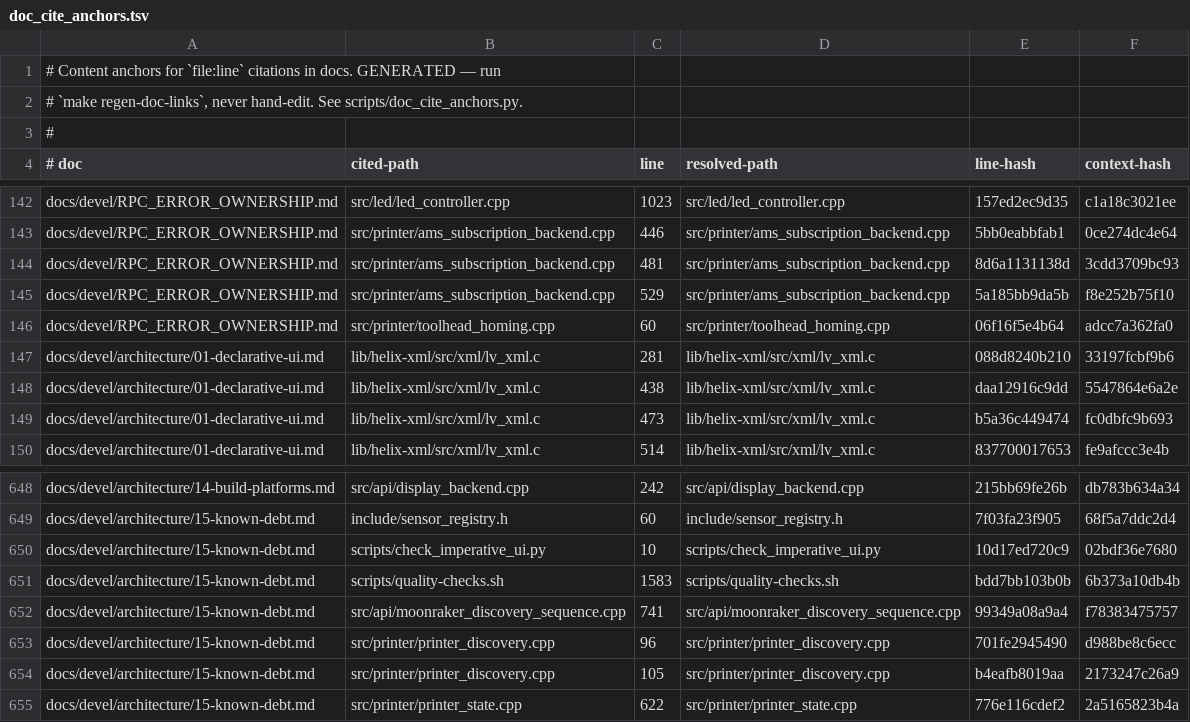
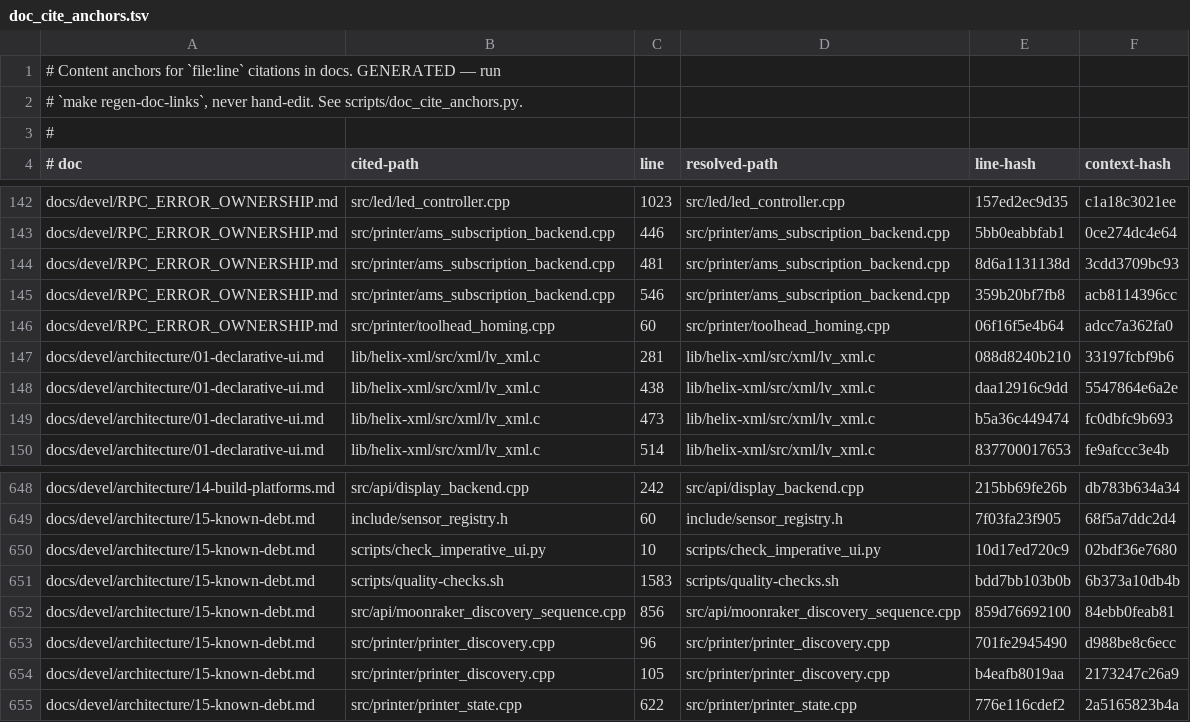
Before and after one commit to prestonbrown/helixscreen, a TSV file: scripts/doc_cite_anchors.tsv, drawn as a sheet; only a part is shown, gaps mark what is left out.

Commit message:
fix(docs): cap the citations no gate resolves, and stop the two regexes diverging
PATH_RE and LINE_REF_RE are documented to agree on what counts as a citation and
they did not: `cfg` had been added to LINE_REF_RE alone, so a `.cfg` citation was
content-anchored while its path went unchecked - the same shape as the range
hole, one list-edit from recurring for whatever extension is added next. Both now
derive from one CITED_EXTENSIONS tuple. `cfg` is deliberately not in it: 45 of
the 48 in the tree name a Klipper config that lives on the printer, so admitting
it would fail the path check on all of them for being correct, and it never
bought anything on the anchor side either - every `.cfg` citation it made visible
sat permanently unresolved, the file not being in the repo to hash.

A citation whose path does not resolve is reported by nobody. This gate defers it
to check_refs, and check_refs passes a bare basename the moment ANY file in the
tree shares it - `file.cpp` in prose resolves to lib/cpp-terminal's. So the class
is both unanchorable and unreported, and only a count can hold it:
`max-unresolved: 9` in the baseline, re-derived by a full run only, since a
targeted run counts a subset and would ratchet down to it.

Also fixes --write-baseline erasing the list it was asked to rewrite - it
re-derived from what remained after the existing entries were skipped, which is
nothing, so one invocation wiped 13 entries and a second put them back. It now
ignores the baseline while rebuilding it. And two citations cite-audit found in
files I own: the configfile discovery step is at 856-861, not 741 (that is
detect_webcam in the server.info step), and dispatch_payload's value_or is at
546, not in 529-533.

```diff
--- a/scripts/doc_cite_anchors.tsv
+++ b/scripts/doc_cite_anchors.tsv
@@ -144,3 +144,3 @@ docs/devel/RPC_ERROR_OWNERSHIP.md	src/printer/ams_subscription_backend.cpp	446	s
 docs/devel/RPC_ERROR_OWNERSHIP.md	src/printer/ams_subscription_backend.cpp	481	src/printer/ams_subscription_backend.cpp	8d6a1131138d	3cdd3709bc93
-docs/devel/RPC_ERROR_OWNERSHIP.md	src/printer/ams_subscription_backend.cpp	529	src/printer/ams_subscription_backend.cpp	5a185bb9da5b	f8e252b75f10
+docs/devel/RPC_ERROR_OWNERSHIP.md	src/printer/ams_subscription_backend.cpp	546	src/printer/ams_subscription_backend.cpp	359b20bf7fb8	acb8114396cc
 docs/devel/RPC_ERROR_OWNERSHIP.md	src/printer/toolhead_homing.cpp	60	src/printer/toolhead_homing.cpp	06f16f5e4b64	adcc7a362fa0
@@ -651,3 +651,3 @@ docs/devel/architecture/15-known-debt.md	scripts/check_imperative_ui.py	10	scrip
 docs/devel/architecture/15-known-debt.md	scripts/quality-checks.sh	1583	scripts/quality-checks.sh	bdd7bb103b0b	6b373a10db4b
-docs/devel/architecture/15-known-debt.md	src/api/moonraker_discovery_sequence.cpp	741	src/api/moonraker_discovery_sequence.cpp	99349a08a9a4	f78383475757
+docs/devel/architecture/15-known-debt.md	src/api/moonraker_discovery_sequence.cpp	856	src/api/moonraker_discovery_sequence.cpp	859d76692100	84ebb0feab81
 docs/devel/architecture/15-known-debt.md	src/printer/printer_discovery.cpp	96	src/printer/printer_discovery.cpp	701fe2945490	d988be8c6ecc
```
Also changed, not shown: 7 other files.
